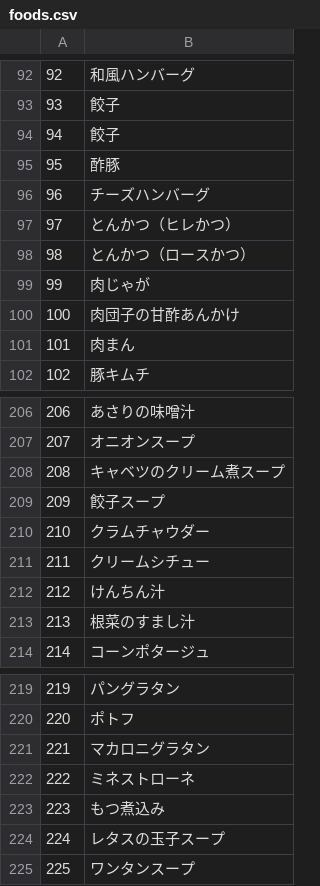
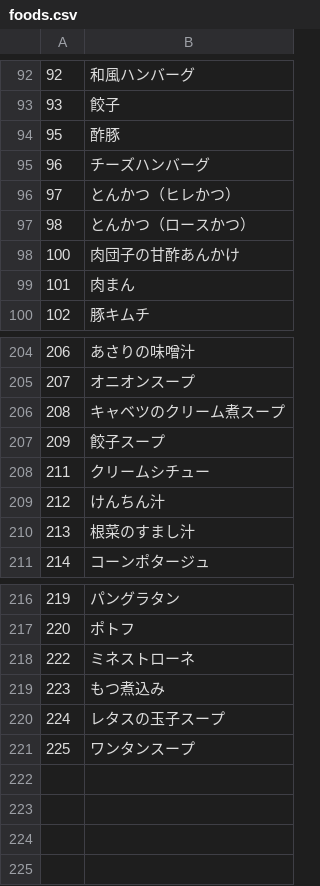
Before and after one commit to suiyujin/spajam-api, a CSV file: db/seed/foods.csv, drawn as a sheet; only a part is shown, gaps mark what is left out.

```diff
--- a/db/seed/foods.csv
+++ b/db/seed/foods.csv
@@ -93,3 +93,2 @@
 93,餃子
-94,餃子
 95,酢豚
@@ -98,3 +97,2 @@
 98,とんかつ（ロースかつ）
-99,肉じゃが
 100,肉団子の甘酢あんかけ
@@ -209,3 +207,2 @@
 209,餃子スープ
-210,クラムチャウダー
 211,クリームシチュー
@@ -220,3 +217,2 @@
 220,ポトフ
-221,マカロニグラタン
 222,ミネストローネ
```
Also changed, not shown: db/seed/illness_ingredients.csv, 4 other files.
